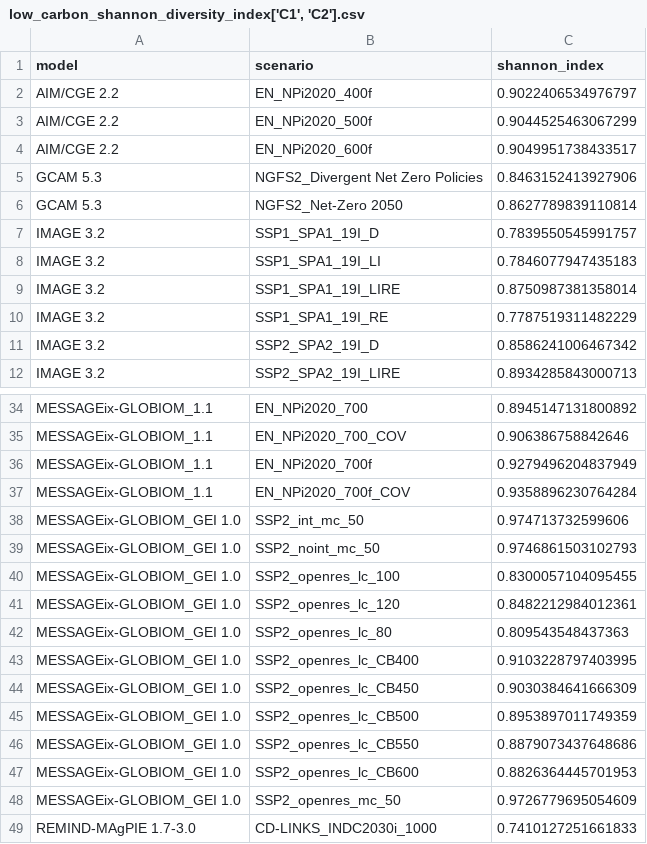
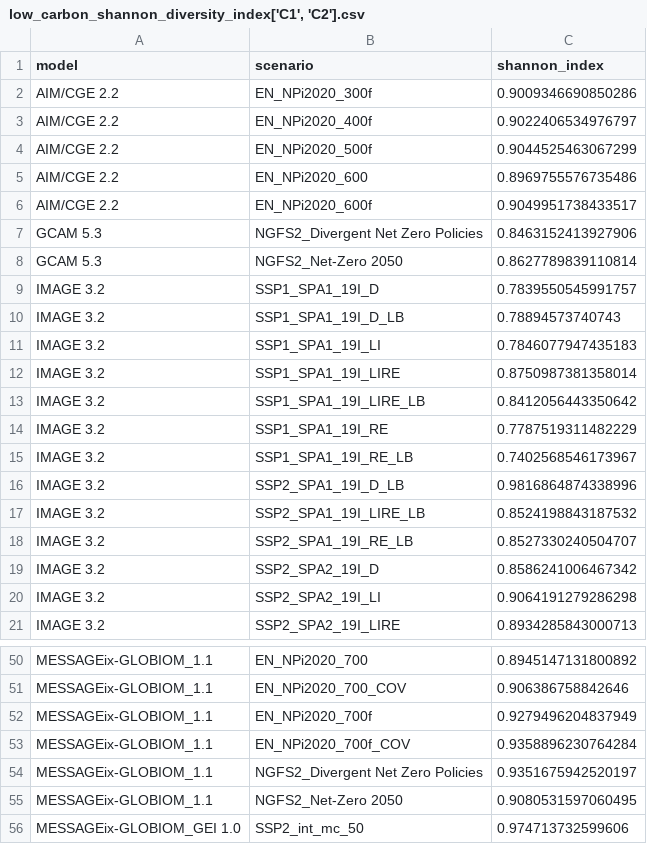
Before and after one commit to hamishbeath/IAMEE, a CSV file: outputs/low_carbon_shannon_diversity_index['C1', 'C2'].csv, drawn as a sheet; only a part is shown, gaps mark what is left out; the shorter side is filled out with more unchanged rows; the diff covers the shown part only.

```diff
--- a/outputs/low_carbon_shannon_diversity_index['C1', 'C2'].csv
+++ b/outputs/low_carbon_shannon_diversity_index['C1', 'C2'].csv
@@ -1,4 +1,6 @@
 model,scenario,shannon_index
+AIM/CGE 2.2,EN_NPi2020_300f,0.9009346690850286
 AIM/CGE 2.2,EN_NPi2020_400f,0.9022406534976797
 AIM/CGE 2.2,EN_NPi2020_500f,0.9044525463067299
+AIM/CGE 2.2,EN_NPi2020_600,0.8969755576735486
 AIM/CGE 2.2,EN_NPi2020_600f,0.9049951738433517
@@ -7,6 +9,13 @@ GCAM 5.3,NGFS2_Net-Zero 2050,0.8627789839110814
 IMAGE 3.2,SSP1_SPA1_19I_D,0.7839550545991757
+IMAGE 3.2,SSP1_SPA1_19I_D_LB,0.78894573740743
 IMAGE 3.2,SSP1_SPA1_19I_LI,0.7846077947435183
 IMAGE 3.2,SSP1_SPA1_19I_LIRE,0.8750987381358014
+IMAGE 3.2,SSP1_SPA1_19I_LIRE_LB,0.8412056443350642
 IMAGE 3.2,SSP1_SPA1_19I_RE,0.7787519311482229
+IMAGE 3.2,SSP1_SPA1_19I_RE_LB,0.7402568546173967
+IMAGE 3.2,SSP2_SPA1_19I_D_LB,0.9816864874338996
+IMAGE 3.2,SSP2_SPA1_19I_LIRE_LB,0.8524198843187532
+IMAGE 3.2,SSP2_SPA1_19I_RE_LB,0.8527330240504707
 IMAGE 3.2,SSP2_SPA2_19I_D,0.8586241006467342
+IMAGE 3.2,SSP2_SPA2_19I_LI,0.9064191279286298
 IMAGE 3.2,SSP2_SPA2_19I_LIRE,0.8934285843000713
@@ -37,2 +53,4 @@ MESSAGEix-GLOBIOM_1.1,EN_NPi2020_700f,0.9279496204837949
 MESSAGEix-GLOBIOM_1.1,EN_NPi2020_700f_COV,0.9358896230764284
+MESSAGEix-GLOBIOM_1.1,NGFS2_Divergent Net Zero Policies,0.9351675942520197
+MESSAGEix-GLOBIOM_1.1,NGFS2_Net-Zero 2050,0.9080531597060495
 MESSAGEix-GLOBIOM_GEI 1.0,SSP2_int_mc_50,0.974713732599606
```
Also changed, not shown: 35 added rows elsewhere in this file, outputs/economic_scores['C1', 'C2'].csv, outputs/energy_supply_investment_score['C1', 'C2'].csv, 27 other files.
